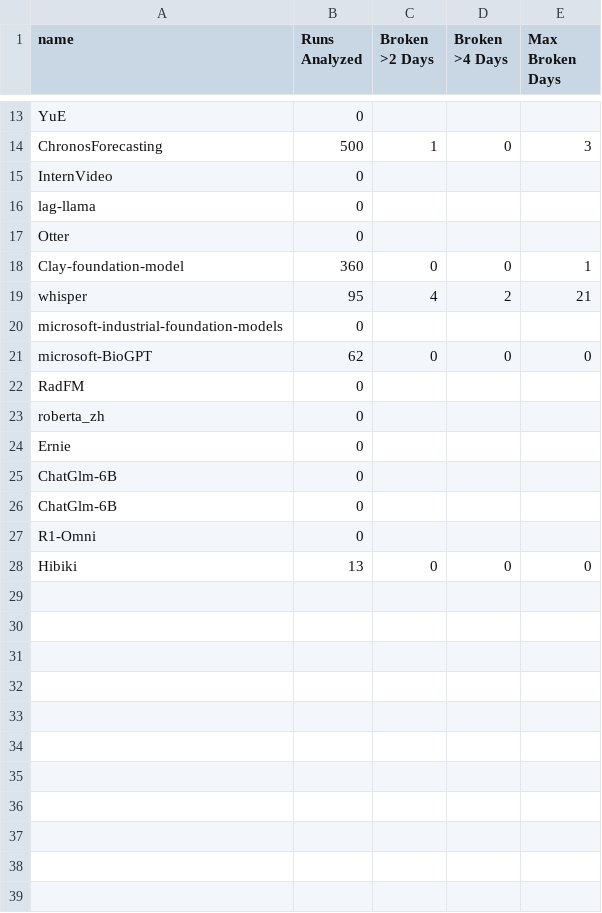
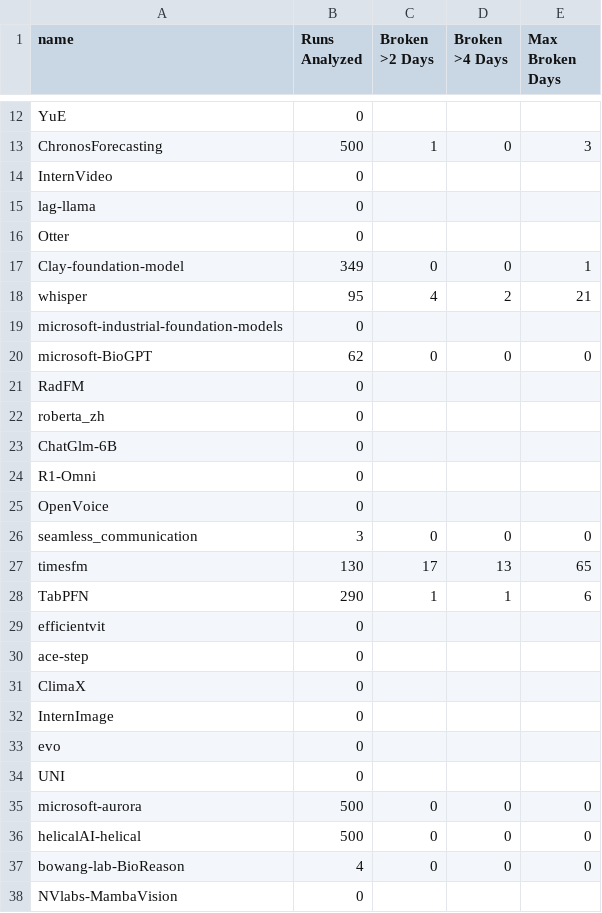
Before and after one commit to rvishravars/analytics, a CSV file: Foundation-model-ci-statistics/data/ci_theater_broken_builds.csv, drawn as a sheet; only a part is shown, gaps mark what is left out; the diff covers the shown part only.

```diff
--- a/Foundation-model-ci-statistics/data/ci_theater_broken_builds.csv
+++ b/Foundation-model-ci-statistics/data/ci_theater_broken_builds.csv
@@ -17,3 +16,3 @@ lag-llama,0,,,
 Otter,0,,,
-Clay-foundation-model,360,0,0,1
+Clay-foundation-model,349,0,0,1
 whisper,95,4,2,21
@@ -23,6 +22,17 @@ RadFM,0,,,
 roberta_zh,0,,,
-Ernie,0,,,
-ChatGlm-6B,0,,,
 ChatGlm-6B,0,,,
 R1-Omni,0,,,
-Hibiki,13,0,0,0
+OpenVoice,0,,,
+seamless_communication,3,0,0,0
+timesfm,130,17,13,65
+TabPFN,290,1,1,6
+efficientvit,0,,,
+ace-step,0,,,
+ClimaX,0,,,
+InternImage,0,,,
+evo,0,,,
+UNI,0,,,
+microsoft-aurora,500,0,0,0
+helicalAI-helical,500,0,0,0
+bowang-lab-BioReason,4,0,0,0
+NVlabs-MambaVision,0,,,
```
Also changed, not shown: 1 added row, 2 removed rows and 3 edited cells elsewhere in this file, Foundation-model-ci-statistics/data/ci_theater_commit_frequency.csv, Foundation-model-ci-statistics/data/ci_theater_commit_sizes.csv, 26 other files.
